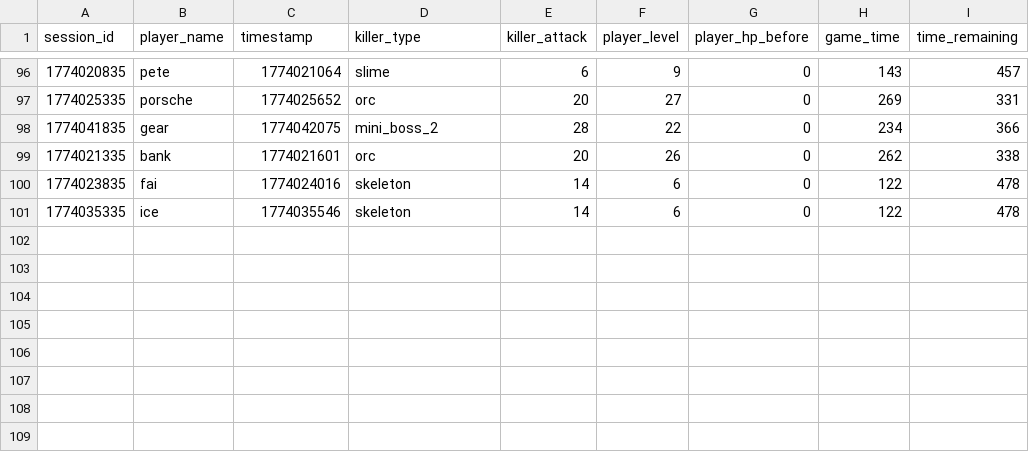
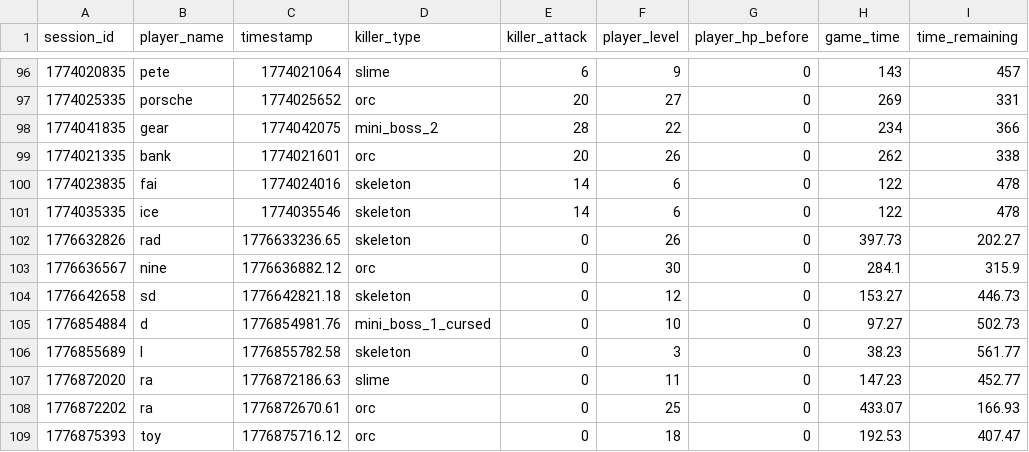
Before and after one commit to Kantee22/Deadline-Dungeon, a CSV file: stats_data/death_cause.csv, drawn as a sheet; only a part is shown, gaps mark what is left out.

```diff
--- a/stats_data/death_cause.csv
+++ b/stats_data/death_cause.csv
@@ -101 +101,9 @@ session_id,player_name,timestamp,killer_type,killer_attack,player_level,player_h
 1774035335,ice,1774035546,skeleton,14,6,0,122,478
+1776632826,rad,1776633236.65,skeleton,0,26,0,397.73,202.27
+1776636567,nine,1776636882.12,orc,0,30,0,284.1,315.9
+1776642658,sd,1776642821.18,skeleton,0,12,0,153.27,446.73
+1776854884,d,1776854981.76,mini_boss_1_cursed,0,10,0,97.27,502.73
+1776855689,l,1776855782.58,skeleton,0,3,0,38.23,561.77
+1776872020,ra,1776872186.63,slime,0,11,0,147.23,452.77
+1776872202,ra,1776872670.61,orc,0,25,0,433.07,166.93
+1776875393,toy,1776875716.12,orc,0,18,0,192.53,407.47
```
Also changed, not shown: stats_data/leaderboard.csv, stats_data/session_outcomes.csv, 34 other files.
